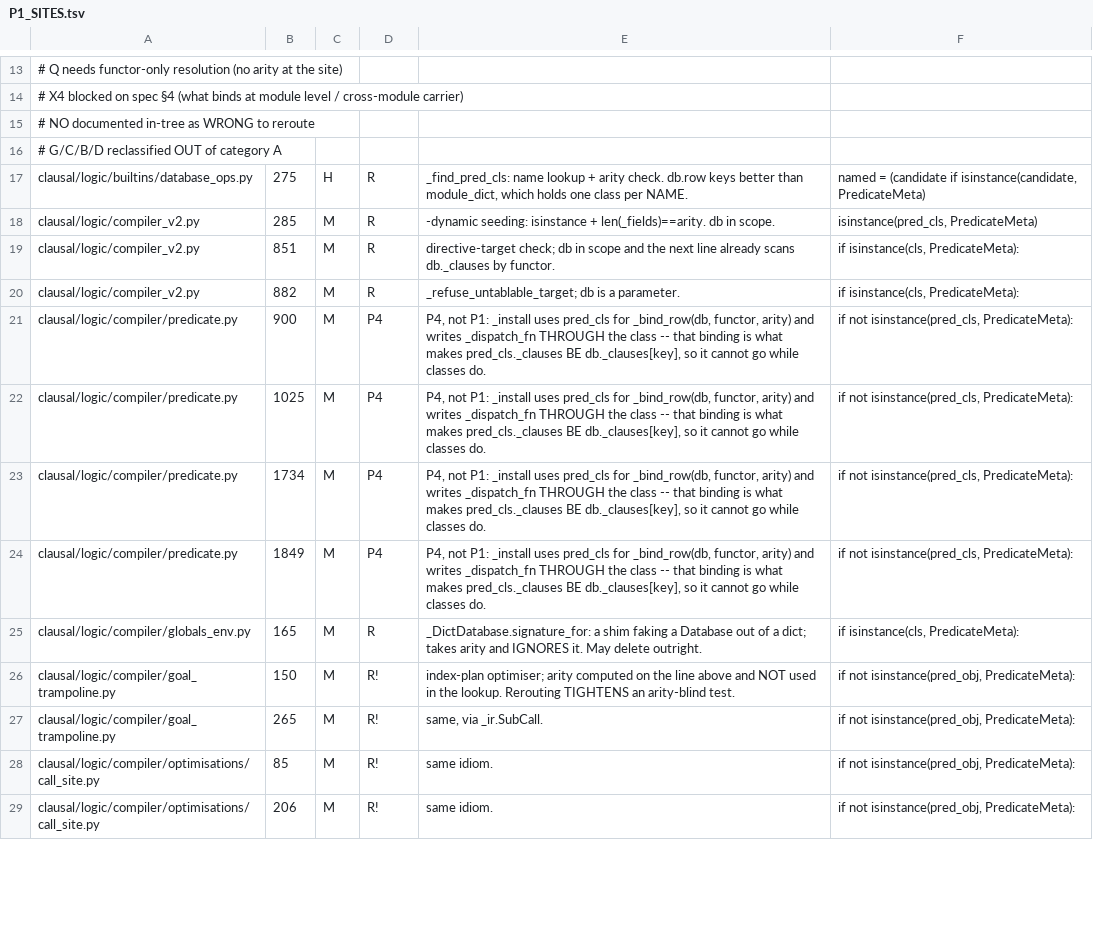
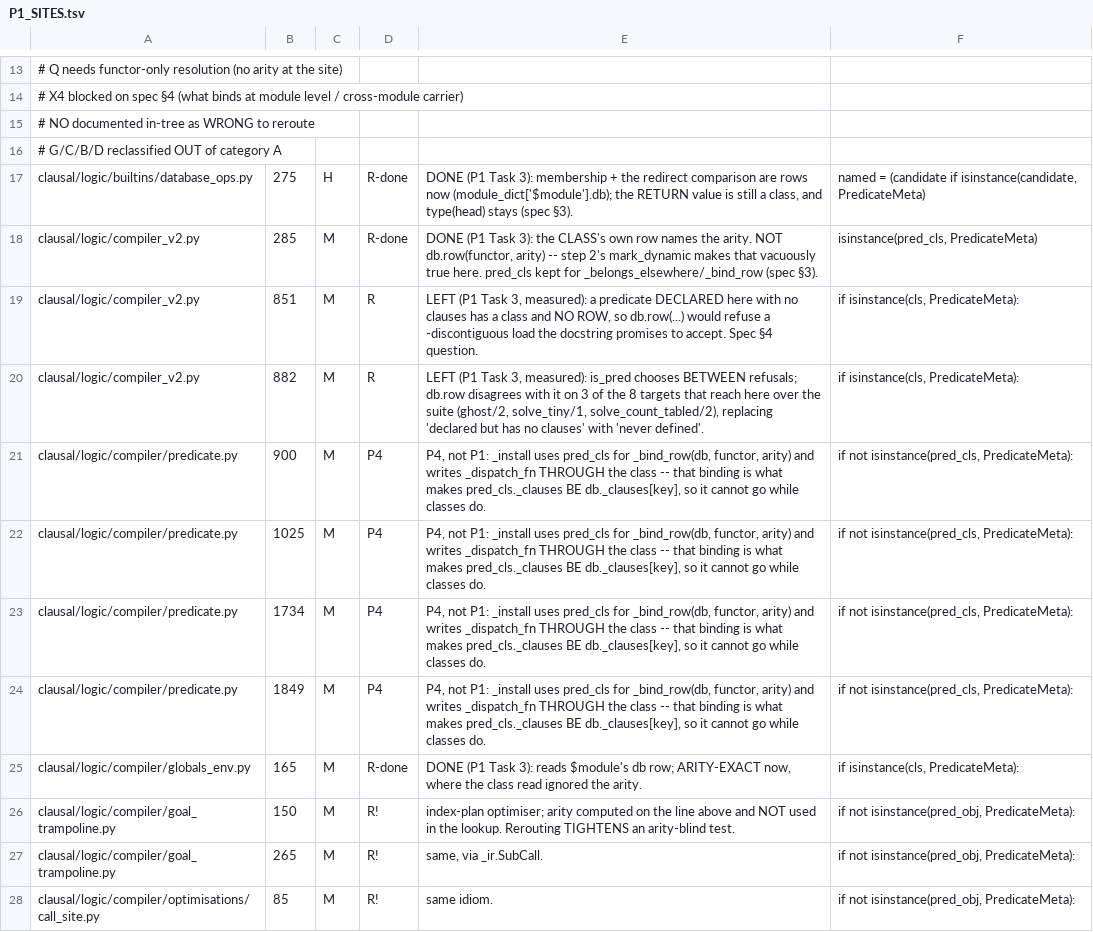
Before and after one commit to neurosymbolica/clausal-prolog, a TSV file: tools/predmeta_census/P1_SITES.tsv, drawn as a sheet; only a part is shown, gaps mark what is left out; the shorter side is filled out with more unchanged rows; the diff covers the shown part only.

```diff
--- a/tools/predmeta_census/P1_SITES.tsv
+++ b/tools/predmeta_census/P1_SITES.tsv
@@ -16,6 +16,6 @@
 #   G/C/B/D  reclassified OUT of category A
-clausal/logic/builtins/database_ops.py	275	H	R	_find_pred_cls: name lookup + arity check. db.row keys better than module_dict, which holds one class per NAME.	named = (candidate if isinstance(candidate, PredicateMeta)
-clausal/logic/compiler_v2.py	285	M	R	-dynamic seeding: isinstance + len(_fields)==arity. db in scope.	isinstance(pred_cls, PredicateMeta)
-clausal/logic/compiler_v2.py	851	M	R	directive-target check; db in scope and the next line already scans db._clauses by functor.	if isinstance(cls, PredicateMeta):
-clausal/logic/compiler_v2.py	882	M	R	_refuse_untablable_target; db is a parameter.	if isinstance(cls, PredicateMeta):
+clausal/logic/builtins/database_ops.py	275	H	R-done	DONE (P1 Task 3): membership + the redirect comparison are rows now (module_dict['$module'].db); the RETURN value is still a class, and type(head) stays (spec §3).	named = (candidate if isinstance(candidate, PredicateMeta)
+clausal/logic/compiler_v2.py	285	M	R-done	DONE (P1 Task 3): the CLASS's own row names the arity. NOT db.row(functor, arity) -- step 2's mark_dynamic makes that vacuously true here. pred_cls kept for _belongs_elsewhere/_bind_row (spec §3).	isinstance(pred_cls, PredicateMeta)
+clausal/logic/compiler_v2.py	851	M	R	LEFT (P1 Task 3, measured): a predicate DECLARED here with no clauses has a class and NO ROW, so db.row(...) would refuse a -discontiguous load the docstring promises to accept. Spec §4 question.	if isinstance(cls, PredicateMeta):
+clausal/logic/compiler_v2.py	882	M	R	LEFT (P1 Task 3, measured): is_pred chooses BETWEEN refusals; db.row disagrees with it on 3 of the 8 targets that reach here over the suite (ghost/2, solve_tiny/1, solve_count_tabled/2), replacing 'declared but has no clauses' with 'never defined'.	if isinstance(cls, PredicateMeta):
 clausal/logic/compiler/predicate.py	900	M	P4	P4, not P1: _install uses pred_cls for _bind_row(db, functor, arity) and writes _dispatch_fn THROUGH the class -- that binding is what makes pred_cls._clauses BE db._clauses[key], so it cannot go while classes do.	if not isinstance(pred_cls, PredicateMeta):
@@ -24,3 +24,3 @@ clausal/logic/compiler/predicate.py	1734	M	P4	P4, not P1: _install uses pred_cls
 clausal/logic/compiler/predicate.py	1849	M	P4	P4, not P1: _install uses pred_cls for _bind_row(db, functor, arity) and writes _dispatch_fn THROUGH the class -- that binding is what makes pred_cls._clauses BE db._clauses[key], so it cannot go while classes do.	if not isinstance(pred_cls, PredicateMeta):
-clausal/logic/compiler/globals_env.py	165	M	R	_DictDatabase.signature_for: a shim faking a Database out of a dict; takes arity and IGNORES it. May delete outright.	if isinstance(cls, PredicateMeta):
+clausal/logic/compiler/globals_env.py	165	M	R-done	DONE (P1 Task 3): reads $module's db row; ARITY-EXACT now, where the class read ignored the arity.	if isinstance(cls, PredicateMeta):
 clausal/logic/compiler/goal_trampoline.py	150	M	R!	index-plan optimiser; arity computed on the line above and NOT used in the lookup. Rerouting TIGHTENS an arity-blind test.	if not isinstance(pred_obj, PredicateMeta):
```
Also changed, not shown: 8 edited cells elsewhere in this file, 1 other file.
